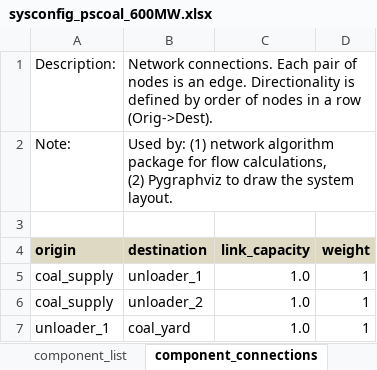
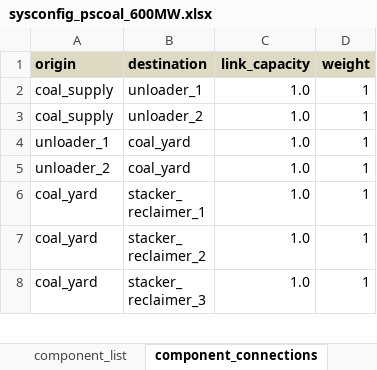
Before and after one commit to GeoscienceAustralia/sira, an Excel workbook: models/powerstation_coal/sysconfig_pscoal_600MW.xlsx, sheet component_connections, drawn as a sheet; only a part is shown; the shorter side is filled out with more unchanged rows; values as stored, in another font and other column widths than the file's, no borders; ↵ is a line break in a cell; the diff names each change by its address in the sheet, - before the commit and + after, or states it on an @@ line.

```diff
--- a/models/powerstation_coal/sysconfig_pscoal_600MW.xlsx (sheet component_connections)
+++ b/models/powerstation_coal/sysconfig_pscoal_600MW.xlsx (sheet component_connections)
-row 1: Description: | Network connections. Each pair of nodes is an edge. Directionality is defined by order of nodes in a row (Orig->Dest).
-row 2: Note: | Used by: (1) network algorithm package for flow calculations, ↵ (2) Pygraphviz to draw the system layout.
-row 3: (empty)
```
Also changed, not shown: sheet output_setup, sheet supply_setup, sheet component_list, sheet comp_type_dmg_algo 0.2g, sheet comp_type_dmg_algo 0.3g, sheet comp_type_dmg_algo 0.4g, 2 more sheets, other sheet tabs.
